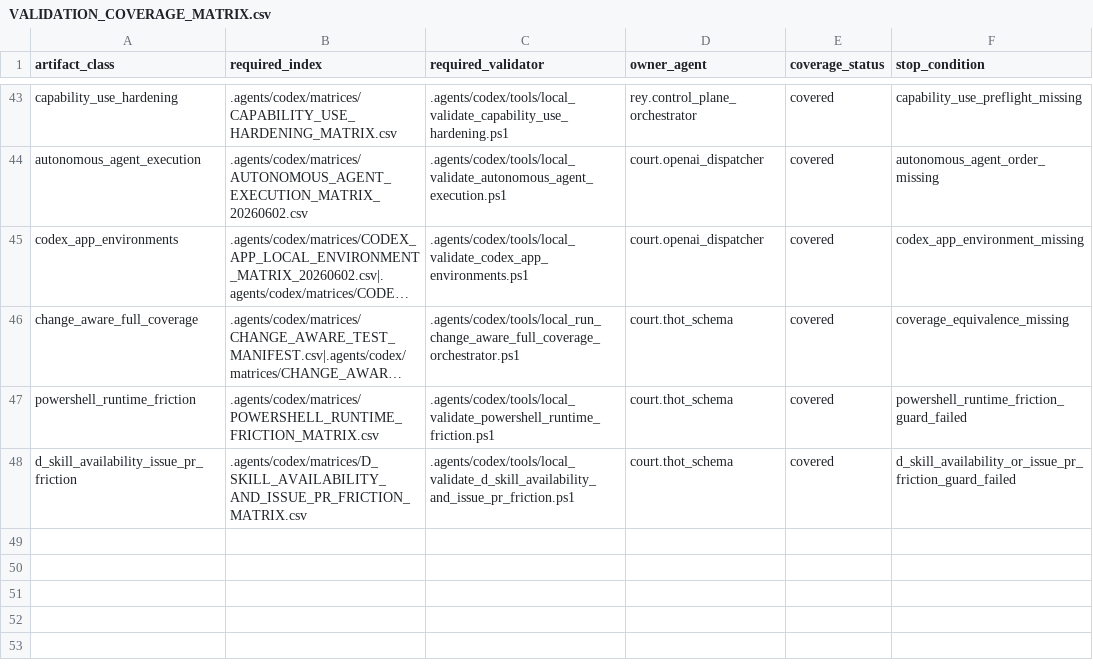
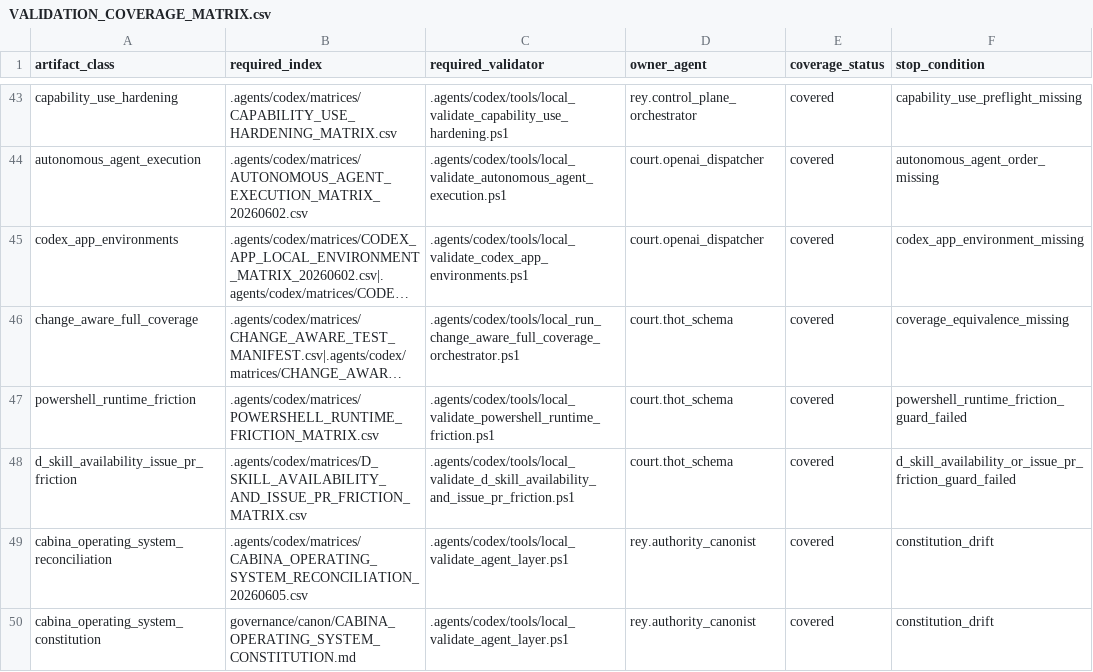
Before and after one commit to universo-rey/cabina-universal-d, a CSV file: .agents/codex/matrices/VALIDATION_COVERAGE_MATRIX.csv, drawn as a sheet; only a part is shown, gaps mark what is left out; long unchanged cells end in …; the diff names each change by its address in the sheet, - before the commit and + after, or states it on an @@ line.

Commit message:
docs: consolidate cabina operating system canon

```diff
--- a/.agents/codex/matrices/VALIDATION_COVERAGE_MATRIX.csv
+++ b/.agents/codex/matrices/VALIDATION_COVERAGE_MATRIX.csv
+row 49: cabina_operating_system_reconciliation | .agents/codex/matrices/CABINA_OPERATING_SYSTEM_RECONCILIATION_20260605.csv | .agents/codex/tools/local_validate_agent_layer.ps1 | rey.authority_canonist | covered | constitution_drift
+row 50: cabina_operating_system_constitution | governance/canon/CABINA_OPERATING_SYSTEM_CONSTITUTION.md | .agents/codex/tools/local_validate_agent_layer.ps1 | rey.authority_canonist | covered | constitution_drift
```
Also changed, not shown: .agents/codex/matrices/EVIDENCE_AND_VALIDATION_MATRIX.csv, .agents/codex/matrices/MATRIX_INDEX.csv, 8 other files.
